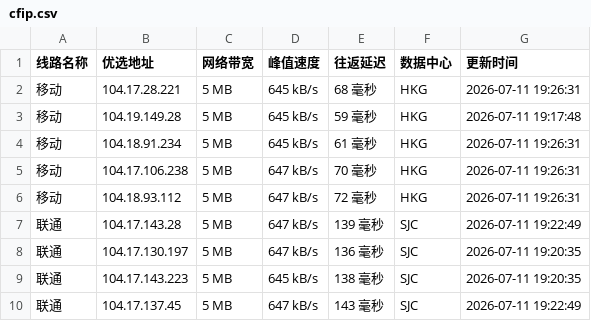
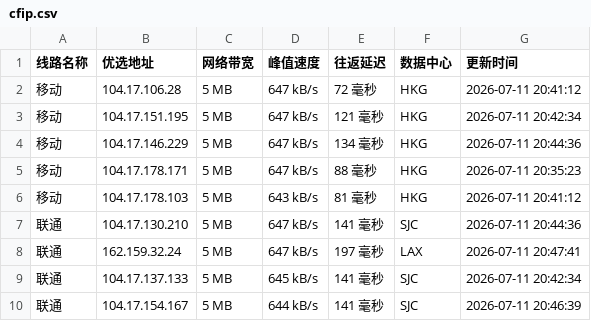
Before and after one commit to mading789/cfipv4db, a CSV file: cfip.csv, drawn as a sheet; only a part is shown; the diff covers the shown part only.

```diff
--- a/cfip.csv
+++ b/cfip.csv
@@ -1,10 +1,10 @@
 线路名称,优选地址,网络带宽,峰值速度,往返延迟,数据中心,更新时间
-移动,104.17.28.221,5 MB,645 kB/s,68 毫秒,HKG,2026-07-11 19:26:31
-移动,104.19.149.28,5 MB,645 kB/s,59 毫秒,HKG,2026-07-11 19:17:48
-移动,104.18.91.234,5 MB,645 kB/s,61 毫秒,HKG,2026-07-11 19:26:31
-移动,104.17.106.238,5 MB,647 kB/s,70 毫秒,HKG,2026-07-11 19:26:31
-移动,104.18.93.112,5 MB,647 kB/s,72 毫秒,HKG,2026-07-11 19:26:31
-联通,104.17.143.28,5 MB,647 kB/s,139 毫秒,SJC,2026-07-11 19:22:49
-联通,104.17.130.197,5 MB,647 kB/s,136 毫秒,SJC,2026-07-11 19:20:35
-联通,104.17.143.223,5 MB,645 kB/s,138 毫秒,SJC,2026-07-11 19:20:35
-联通,104.17.137.45,5 MB,647 kB/s,143 毫秒,SJC,2026-07-11 19:22:49
+移动,104.17.106.28,5 MB,647 kB/s,72 毫秒,HKG,2026-07-11 20:41:12
+移动,104.17.151.195,5 MB,647 kB/s,121 毫秒,HKG,2026-07-11 20:42:34
+移动,104.17.146.229,5 MB,647 kB/s,134 毫秒,HKG,2026-07-11 20:44:36
+移动,104.17.178.171,5 MB,647 kB/s,88 毫秒,HKG,2026-07-11 20:35:23
+移动,104.17.178.103,5 MB,643 kB/s,81 毫秒,HKG,2026-07-11 20:41:12
+联通,104.17.130.210,5 MB,647 kB/s,141 毫秒,SJC,2026-07-11 20:44:36
+联通,162.159.32.24,5 MB,647 kB/s,197 毫秒,LAX,2026-07-11 20:47:41
+联通,104.17.137.133,5 MB,645 kB/s,141 毫秒,SJC,2026-07-11 20:42:34
+联通,104.17.154.167,5 MB,644 kB/s,141 毫秒,SJC,2026-07-11 20:46:39
```
Also changed, not shown: 17 edited cells elsewhere in this file, 1 other file.
